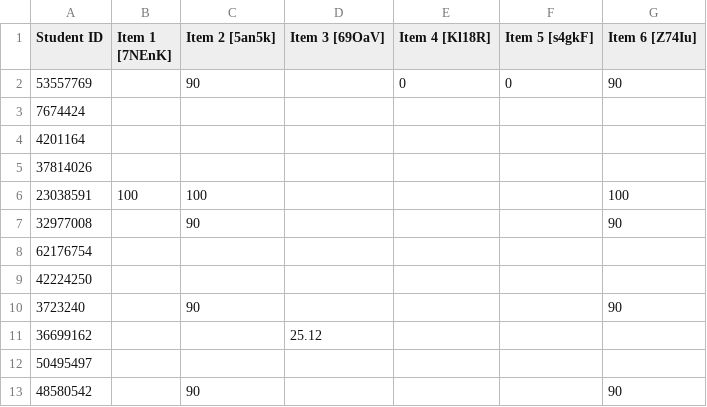
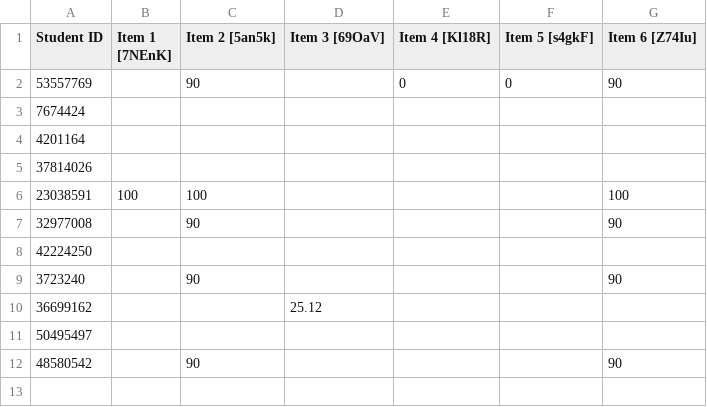
Before and after one commit to santigallego9/SantiGallego, a CSV file: test.csv, drawn as a sheet; the diff names each change by its address in the sheet, - before the commit and + after, or states it on an @@ line.

Commit message:
Update test.csv

```diff
--- a/test.csv
+++ b/test.csv
-row 8: 62176754
```
